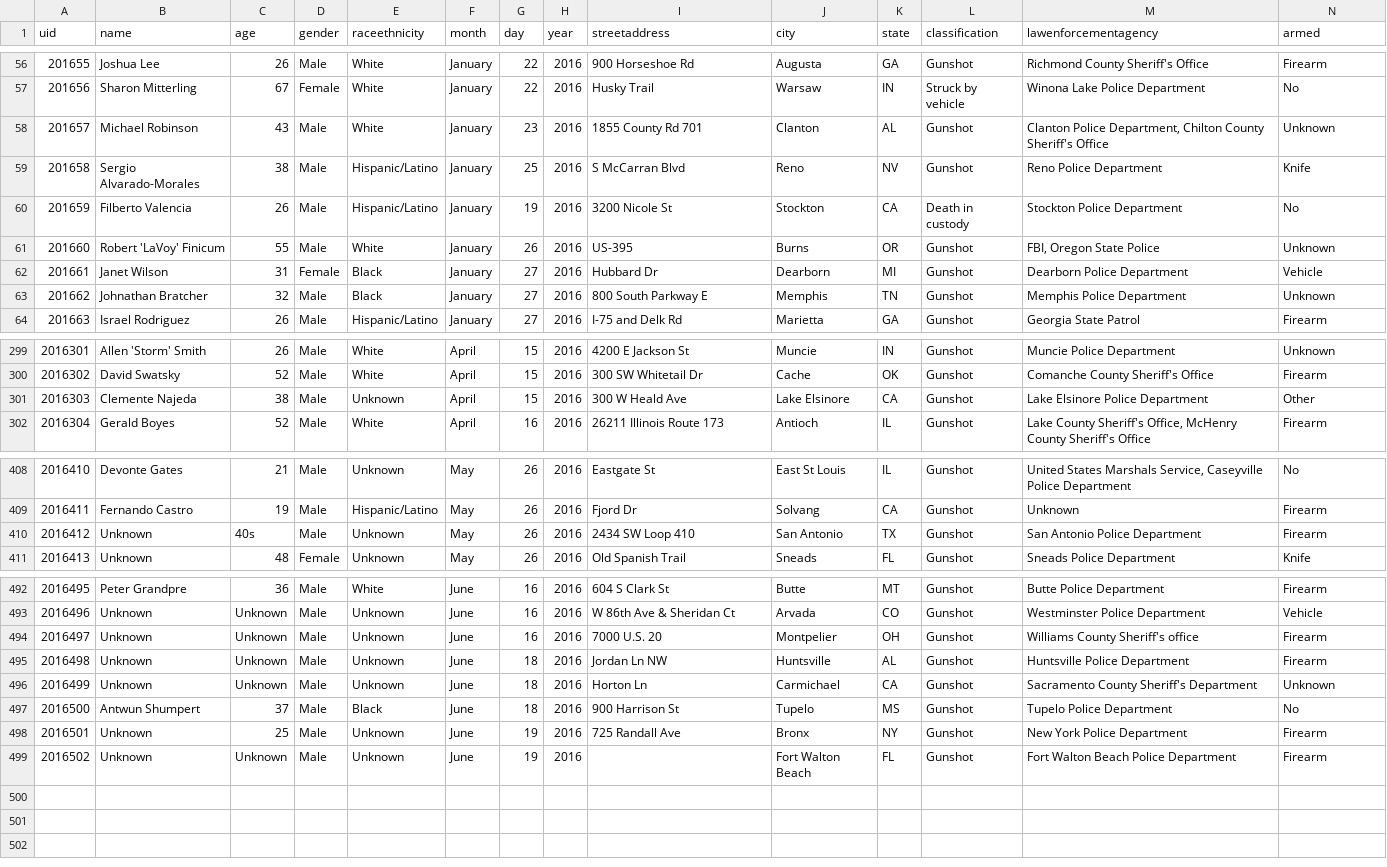
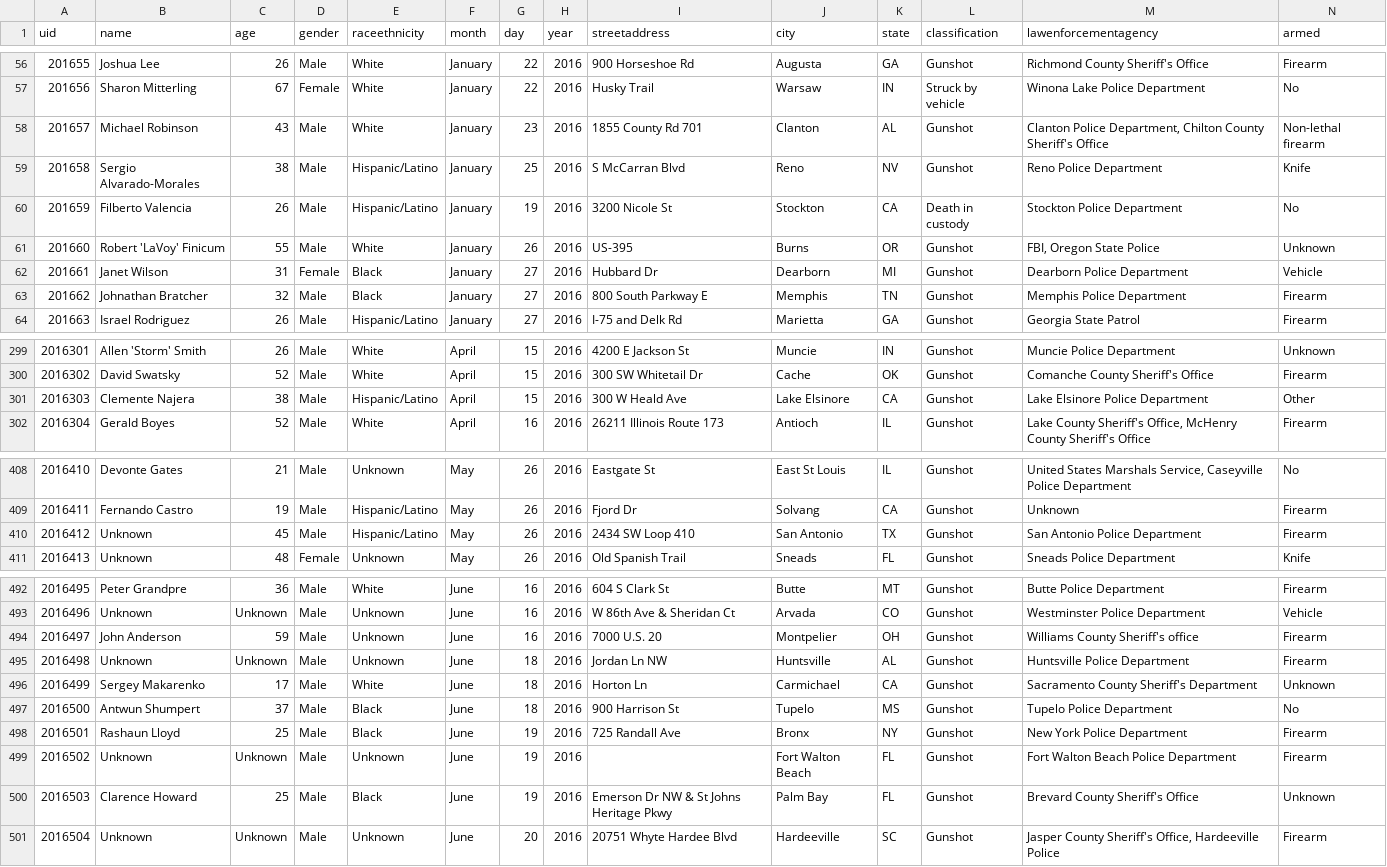
Before and after one commit to flother/thecounted, a CSV file: data/the-counted-2016.csv, drawn as a sheet; only a part is shown, gaps mark what is left out; the diff covers the shown part only.

Commit message:
Add Clarence Howard and 1 other; update William Adams and 11 others

```diff
--- a/data/the-counted-2016.csv
+++ b/data/the-counted-2016.csv
@@ -57,3 +57,3 @@ uid,name,age,gender,raceethnicity,month,day,year,streetaddress,city,state,classi
 "201656","Sharon Mitterling","67","Female","White","January","22","2016","Husky Trail","Warsaw","IN","Struck by vehicle","Winona Lake Police Department","No"
-"201657","Michael Robinson","43","Male","White","January","23","2016","1855 County Rd 701","Clanton","AL","Gunshot","Clanton Police Department, Chilton County Sheriff's Office","Unknown"
+"201657","Michael Robinson","43","Male","White","January","23","2016","1855 County Rd 701","Clanton","AL","Gunshot","Clanton Police Department, Chilton County Sheriff's Office","Non-lethal firearm"
 "201658","Sergio Alvarado-Morales","38","Male","Hispanic/Latino","January","25","2016","S McCarran Blvd","Reno","NV","Gunshot","Reno Police Department","Knife"
@@ -62,3 +62,3 @@ uid,name,age,gender,raceethnicity,month,day,year,streetaddress,city,state,classi
 "201661","Janet Wilson","31","Female","Black","January","27","2016","Hubbard Dr","Dearborn","MI","Gunshot","Dearborn Police Department","Vehicle"
-"201662","Johnathan Bratcher","32","Male","Black","January","27","2016","800 South Parkway E","Memphis","TN","Gunshot","Memphis Police Department","Unknown"
+"201662","Johnathan Bratcher","32","Male","Black","January","27","2016","800 South Parkway E","Memphis","TN","Gunshot","Memphis Police Department","Firearm"
 "201663","Israel Rodriguez","26","Male","Hispanic/Latino","January","27","2016","I-75 and Delk Rd","Marietta","GA","Gunshot","Georgia State Patrol","Firearm"
@@ -300,3 +300,3 @@ uid,name,age,gender,raceethnicity,month,day,year,streetaddress,city,state,classi
 "2016302","David Swatsky","52","Male","White","April","15","2016","300 SW Whitetail Dr","Cache","OK","Gunshot","Comanche County Sheriff's Office","Firearm"
-"2016303","Clemente Najeda","38","Male","Unknown","April","15","2016","300 W Heald Ave","Lake Elsinore","CA","Gunshot","Lake Elsinore Police Department","Other"
+"2016303","Clemente Najera","38","Male","Hispanic/Latino","April","15","2016","300 W Heald Ave","Lake Elsinore","CA","Gunshot","Lake Elsinore Police Department","Other"
 "2016304","Gerald Boyes","52","Male","White","April","16","2016","26211 Illinois Route 173","Antioch","IL","Gunshot","Lake County Sheriff's Office, McHenry County Sheriff's Office","Firearm"
@@ -409,3 +409,3 @@ uid,name,age,gender,raceethnicity,month,day,year,streetaddress,city,state,classi
 "2016411","Fernando Castro","19","Male","Hispanic/Latino","May","26","2016","Fjord Dr","Solvang","CA","Gunshot","Unknown","Firearm"
-"2016412","Unknown","40s","Male","Unknown","May","26","2016","2434 SW Loop 410","San Antonio","TX","Gunshot","San Antonio Police Department","Firearm"
+"2016412","Unknown","45","Male","Hispanic/Latino","May","26","2016","2434 SW Loop 410","San Antonio","TX","Gunshot","San Antonio Police Department","Firearm"
 "2016413","Unknown","48","Female","Unknown","May","26","2016","Old Spanish Trail","Sneads","FL","Gunshot","Sneads Police Department","Knife"
@@ -493,7 +493,9 @@ uid,name,age,gender,raceethnicity,month,day,year,streetaddress,city,state,classi
 "2016496","Unknown","Unknown","Male","Unknown","June","16","2016","W 86th Ave & Sheridan Ct","Arvada","CO","Gunshot","Westminster Police Department","Vehicle"
-"2016497","Unknown","Unknown","Male","Unknown","June","16","2016","7000 U.S. 20","Montpelier","OH","Gunshot","Williams County Sheriff's office","Firearm"
+"2016497","John Anderson","59","Male","Unknown","June","16","2016","7000 U.S. 20","Montpelier","OH","Gunshot","Williams County Sheriff's office","Firearm"
 "2016498","Unknown","Unknown","Male","Unknown","June","18","2016","Jordan Ln NW","Huntsville","AL","Gunshot","Huntsville Police Department","Firearm"
-"2016499","Unknown","Unknown","Male","Unknown","June","18","2016","Horton Ln","Carmichael","CA","Gunshot","Sacramento County Sheriff's Department","Unknown"
+"2016499","Sergey Makarenko","17","Male","White","June","18","2016","Horton Ln","Carmichael","CA","Gunshot","Sacramento County Sheriff's Department","Unknown"
 "2016500","Antwun Shumpert","37","Male","Black","June","18","2016","900 Harrison St","Tupelo","MS","Gunshot","Tupelo Police Department","No"
-"2016501","Unknown","25","Male","Unknown","June","19","2016","725 Randall Ave","Bronx","NY","Gunshot","New York Police Department","Firearm"
+"2016501","Rashaun Lloyd","25","Male","Black","June","19","2016","725 Randall Ave","Bronx","NY","Gunshot","New York Police Department","Firearm"
 "2016502","Unknown","Unknown","Male","Unknown","June","19","2016","","Fort Walton Beach","FL","Gunshot","Fort Walton Beach Police Department","Firearm"
+"2016503","Clarence Howard","25","Male","Black","June","19","2016","Emerson Dr NW & St Johns Heritage Pkwy","Palm Bay","FL","Gunshot","Brevard County Sheriff's Office","Unknown"
+"2016504","Unknown","Unknown","Male","Unknown","June","20","2016","20751 Whyte Hardee Blvd","Hardeeville","SC","Gunshot","Jasper County Sheriff's Office, Hardeeville Police","Firearm"
```
Also changed, not shown: 6 edited cells elsewhere in this file.
